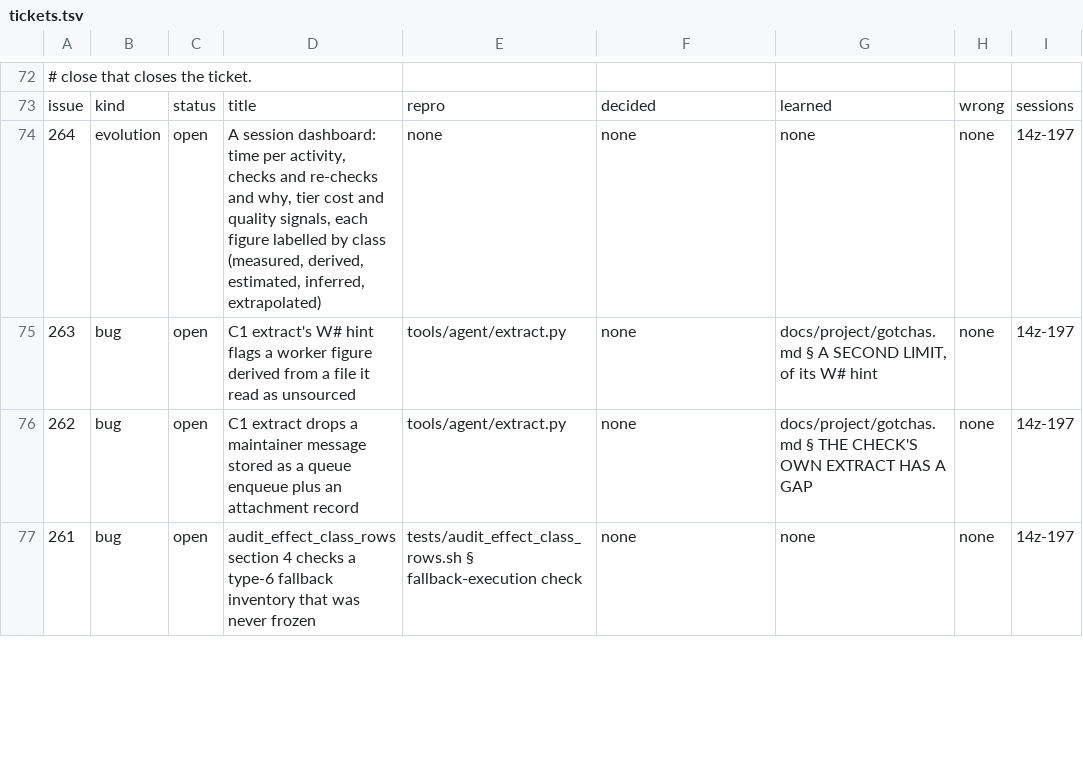
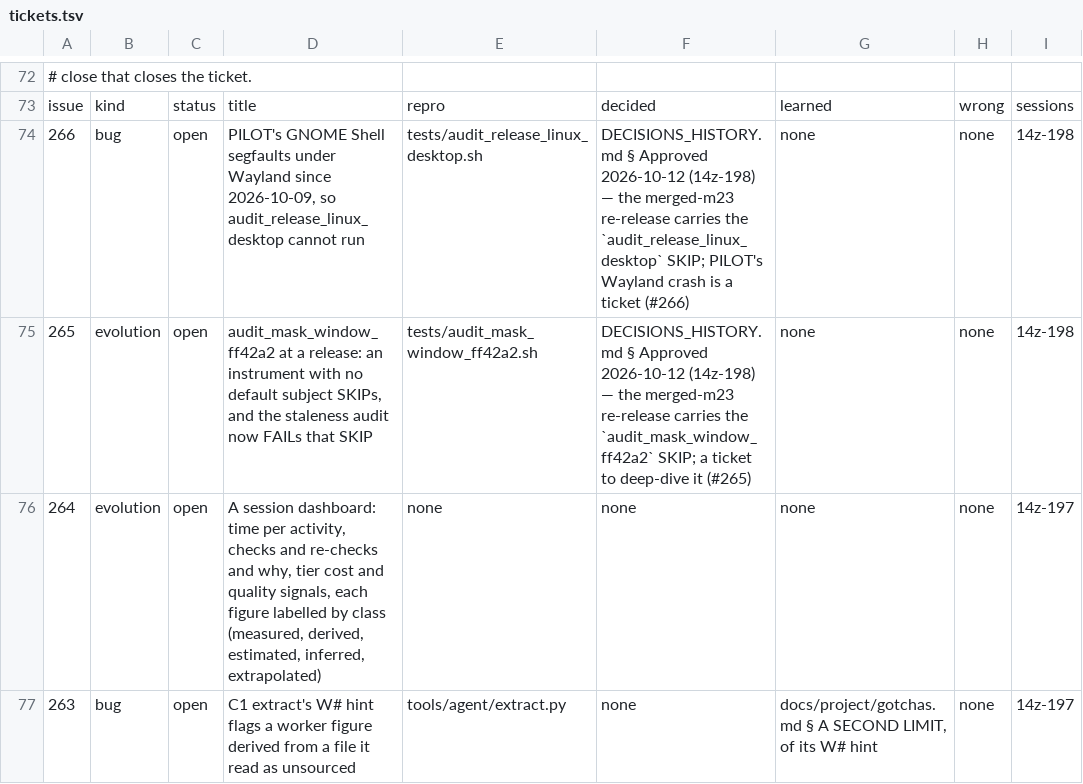
Before and after one commit to DefinitelyFrenchName/VampireSaved, a TSV file: docs/project/tickets.tsv, drawn as a sheet; only a part is shown, gaps mark what is left out; the shorter side is filled out with more unchanged rows; the diff names each change by its address in the sheet, - before the commit and + after, or states it on an @@ line.

```diff
--- a/docs/project/tickets.tsv
+++ b/docs/project/tickets.tsv
+row 74: 266 | bug | open | PILOT's GNOME Shell segfaults under Wayland since 2026-10-09, so audit_release_linux_desktop cannot run | tests/audit_release_linux_desktop.sh | DECISIONS_HISTORY.md § Approved 2026-10-12 (14z-198) — the merged-m23 re-release carries the `audit_release_linux_desktop` SKIP; PILOT's Wayland crash is a ticket (#266) | none | none | 14z-198
+row 75: 265 | evolution | open | audit_mask_window_ff42a2 at a release: an instrument with no default subject SKIPs, and the staleness audit now FAILs that SKIP | tests/audit_mask_window_ff42a2.sh | DECISIONS_HISTORY.md § Approved 2026-10-12 (14z-198) — the merged-m23 re-release carries the `audit_mask_window_ff42a2` SKIP; a ticket to deep-dive it (#265) | none | none | 14z-198
```
Also changed, not shown: docs/project/tickets_github.tsv, 2 other files.
